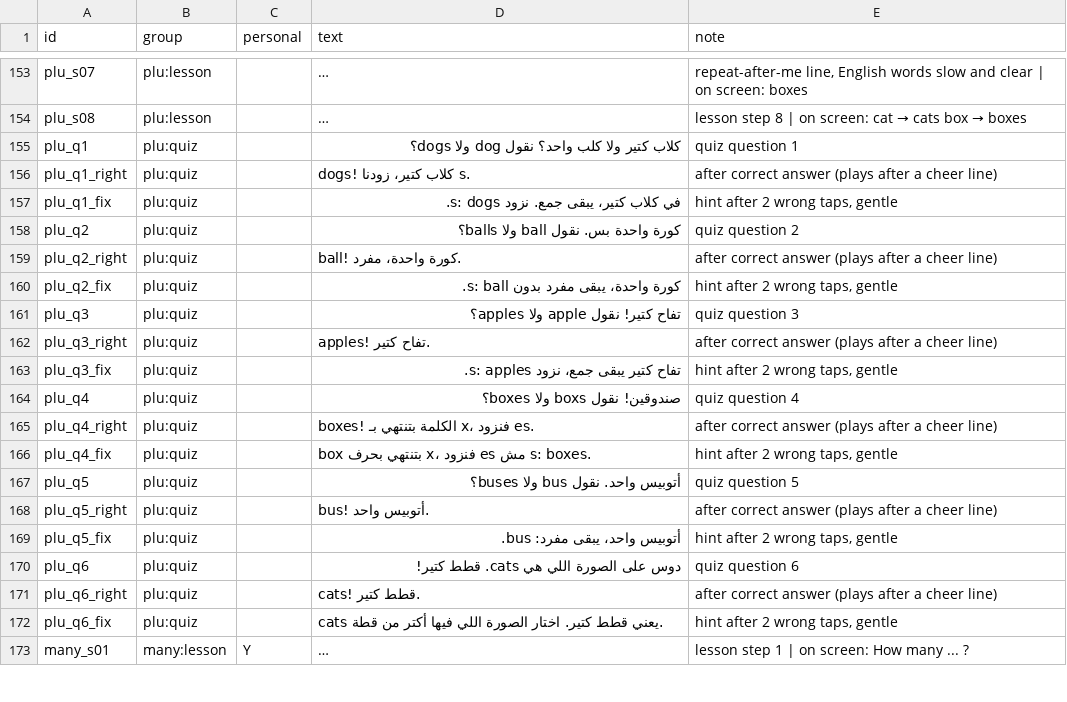
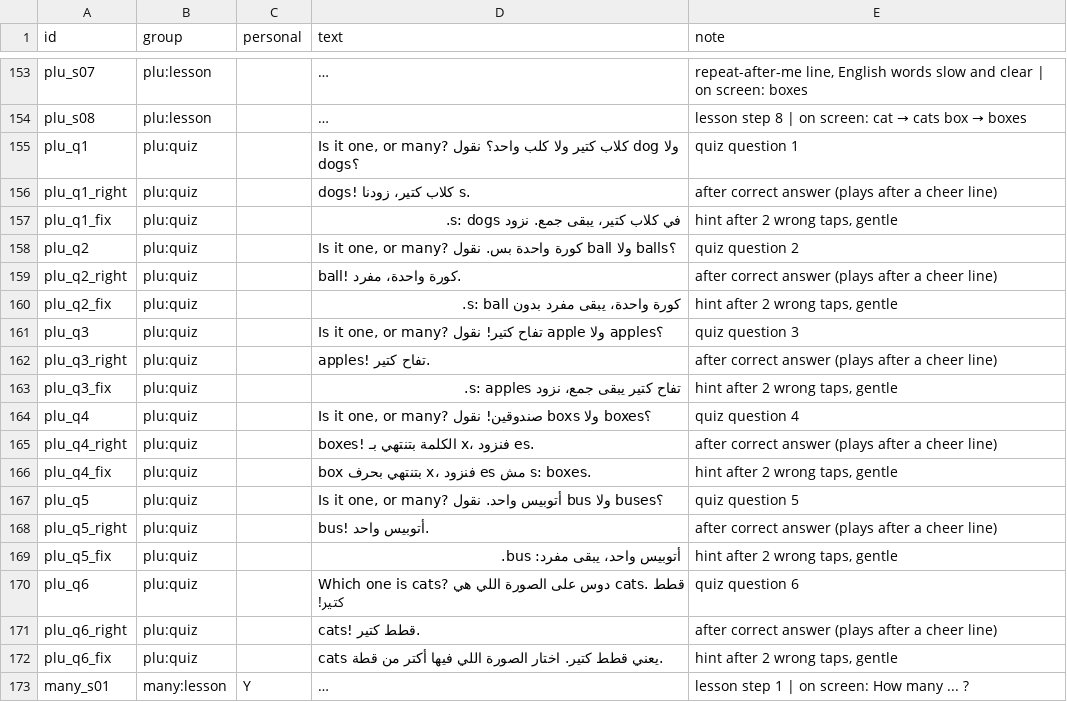
Before and after one commit to HazemSaleh98/mr-english, a TSV file: audio/manifest.tsv, drawn as a sheet; only a part is shown, gaps mark what is left out; long unchanged cells end in …; the diff covers the shown part only; the diff names each change by its address in the sheet, - before the commit and + after, or states it on an @@ line.

```diff
--- a/audio/manifest.tsv
+++ b/audio/manifest.tsv
-D155 (text): كلاب كتير…
+D155 (text): Is it one, or many? كلاب كتير…
-D158 (text): كورة واحدة بس. نقول ball ولا balls؟
+D158 (text): Is it one, or many? كورة واحدة بس. نقول ball ولا balls؟
-D161 (text): تفاح كتير! نقول apple ولا apples؟
+D161 (text): Is it one, or many? تفاح كتير! نقول apple ولا apples؟
-D164 (text): صندوقين! نقول boxs ولا boxes؟
+D164 (text): Is it one, or many? صندوقين! نقول boxs ولا boxes؟
-D167 (text): أتوبيس واحد. نقول bus ولا buses؟
+D167 (text): Is it one, or many? أتوبيس واحد. نقول bus ولا buses؟
-D170 (text): دوس على…
+D170 (text): Which one is cats? دوس على…
```
Also changed, not shown: 48 edited cells elsewhere in this file, 3 other files.
